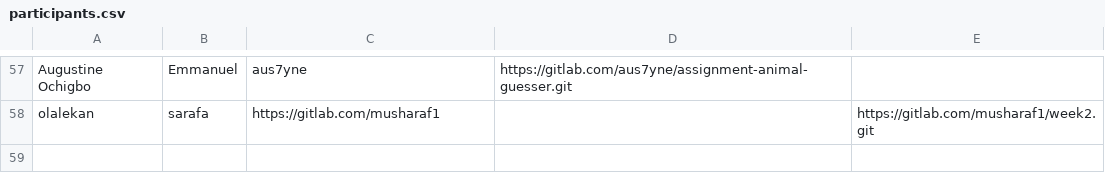
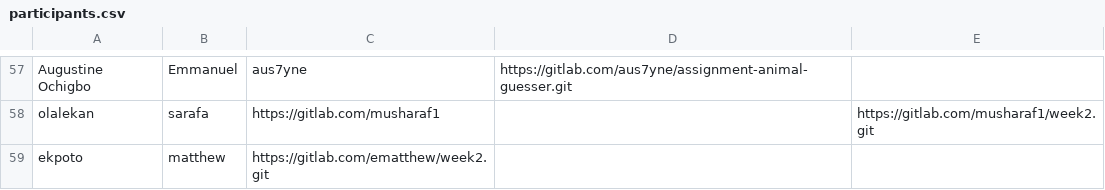
Before and after one commit to thobby16/weekk, a CSV file: participants.csv, drawn as a sheet; only a part is shown, gaps mark what is left out; the diff names each change by its address in the sheet, - before the commit and + after, or states it on an @@ line.

Commit message:
added my name participants.csv

```diff
--- a/participants.csv
+++ b/participants.csv
+row 59: ekpoto | matthew | https://gitlab.com/ematthew/week2.git
```
